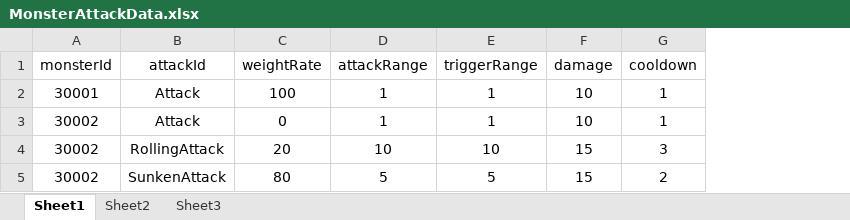
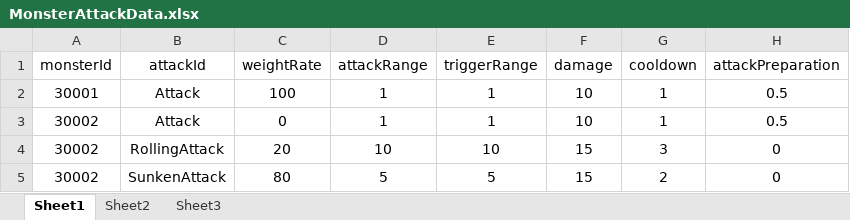
Before and after one commit to SBlake123/BasicFramework, an Excel workbook: 문서/Monster/MonsterAttackData.xlsx, sheet Sheet1, drawn as a sheet; values as stored, in another font and other column widths than the file's, no borders; the diff names each change by its address in the sheet, - before the commit and + after, or states it on an @@ line.

```diff
--- a/문서/Monster/MonsterAttackData.xlsx (sheet Sheet1)
+++ b/문서/Monster/MonsterAttackData.xlsx (sheet Sheet1)
+column H (attackPreparation), rows 2-5: 0.5 | 0.5 | 0 | 0
```
Also changed, not shown: 37 other files.
